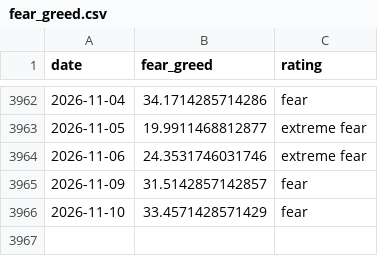
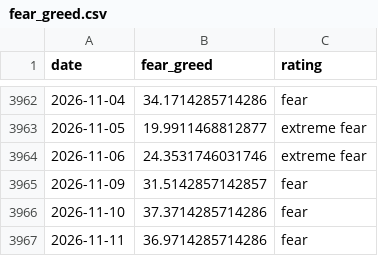
Before and after one commit to mryang82/market-data-history, a CSV file: data/fear_greed.csv, drawn as a sheet; only a part is shown, gaps mark what is left out.

```diff
--- a/data/fear_greed.csv
+++ b/data/fear_greed.csv
@@ -3965,2 +3965,3 @@ date,fear_greed,rating
 2026-11-09,31.5142857142857,fear
-2026-11-10,33.4571428571429,fear
+2026-11-10,37.3714285714286,fear
+2026-11-11,36.9714285714286,fear
```
Also changed, not shown: data/yahoo_adjclose.csv, data/yahoo_close.csv, 2 other files.
